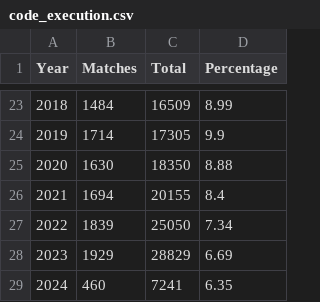
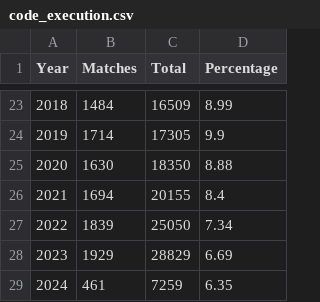
Before and after one commit to ra4ing/NVD_Vul_Statistics, a CSV file: data/code_execution.csv, drawn as a sheet; only a part is shown, gaps mark what is left out.

```diff
--- a/data/code_execution.csv
+++ b/data/code_execution.csv
@@ -28,2 +28,2 @@ Year,Matches,Total,Percentage
 2023,1929,28829,6.69
-2024,460,7241,6.35
+2024,461,7259,6.35
```
Also changed, not shown: data/authentication_issue.csv, data/buffer_overflow.csv, 27 other files.
